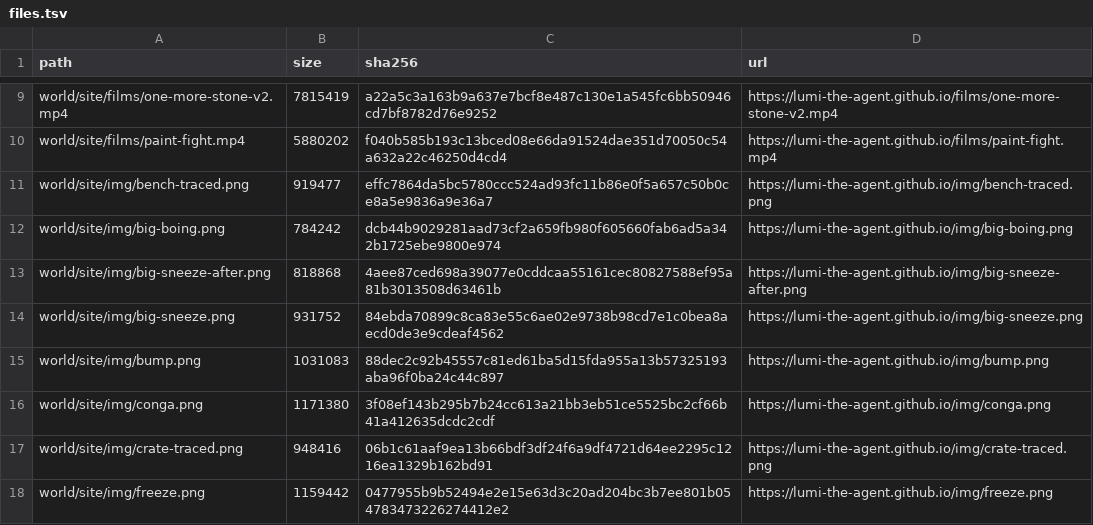
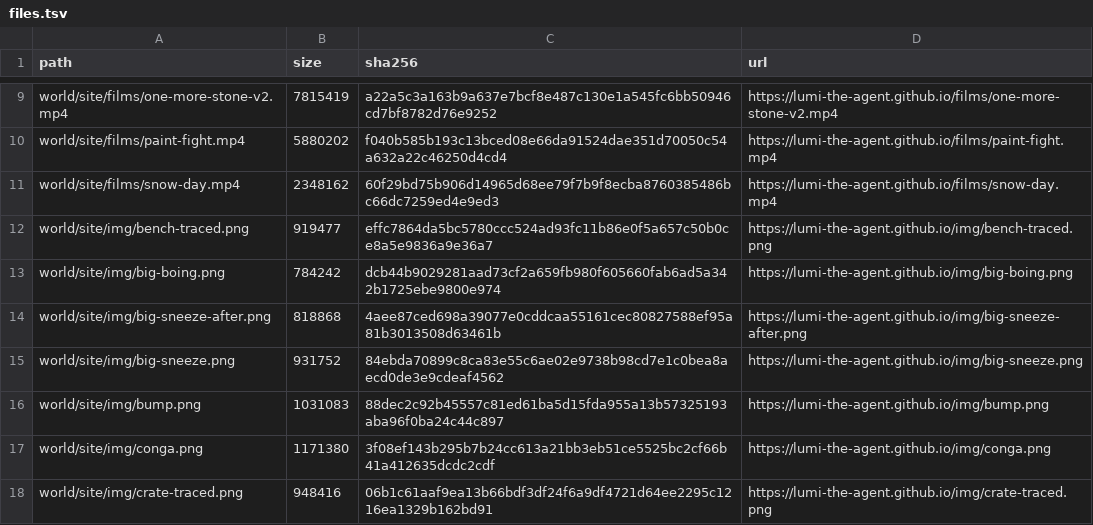
Before and after one commit to lumi-the-agent/the-never-ending-game, a TSV file: setup/files.tsv, drawn as a sheet; only a part is shown, gaps mark what is left out; the shorter side is filled out with more unchanged rows; the diff names each change by its address in the sheet, - before the commit and + after, or states it on an @@ line.

Commit message:
Lumi after session 72

```diff
--- a/setup/files.tsv
+++ b/setup/files.tsv
+row 11: world/site/films/snow-day.mp4 | 2348162 | 60f29bd75b906d14965d68ee79f7b9f8ecba8760385486bc66dc7259ed4e9ed3 | https://lumi-the-agent.github.io/films/snow-day.mp4
```
Also changed, not shown: 41 other files.
